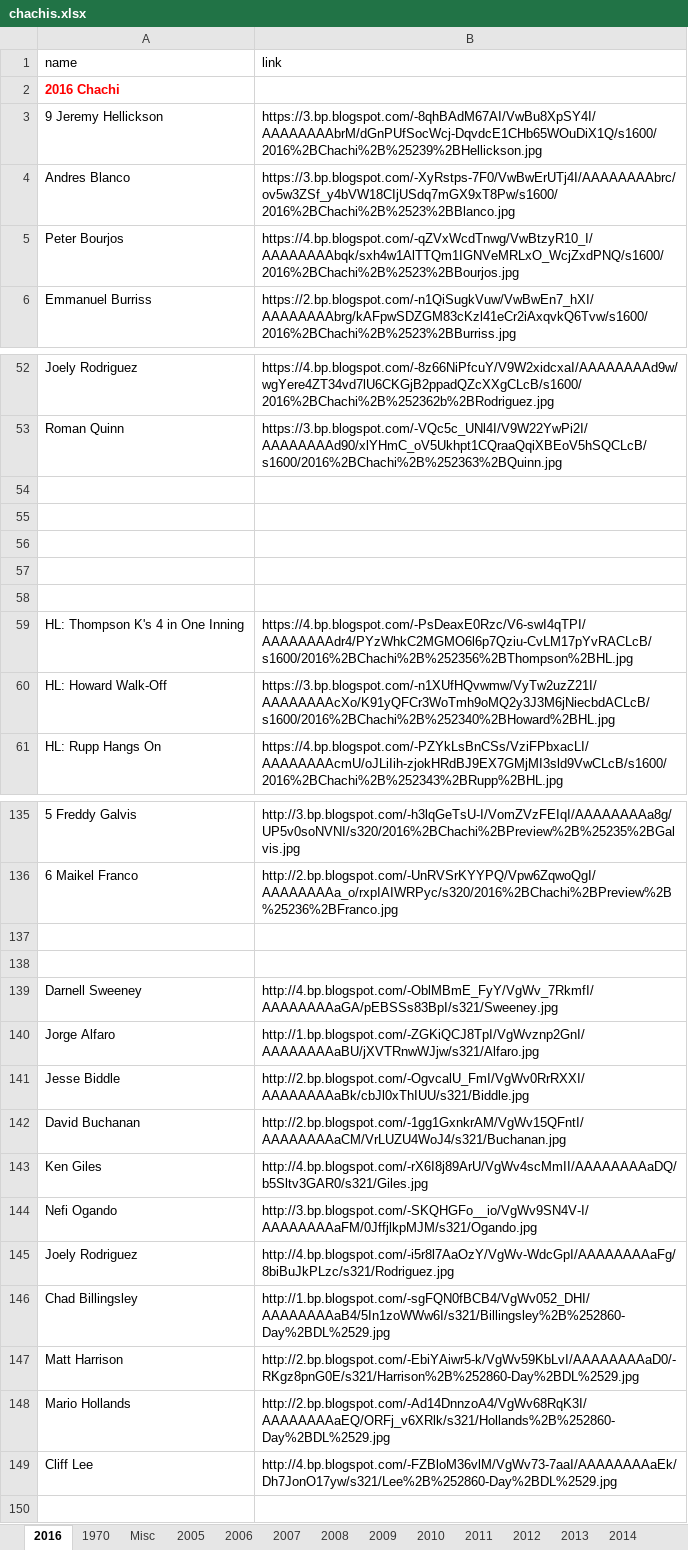
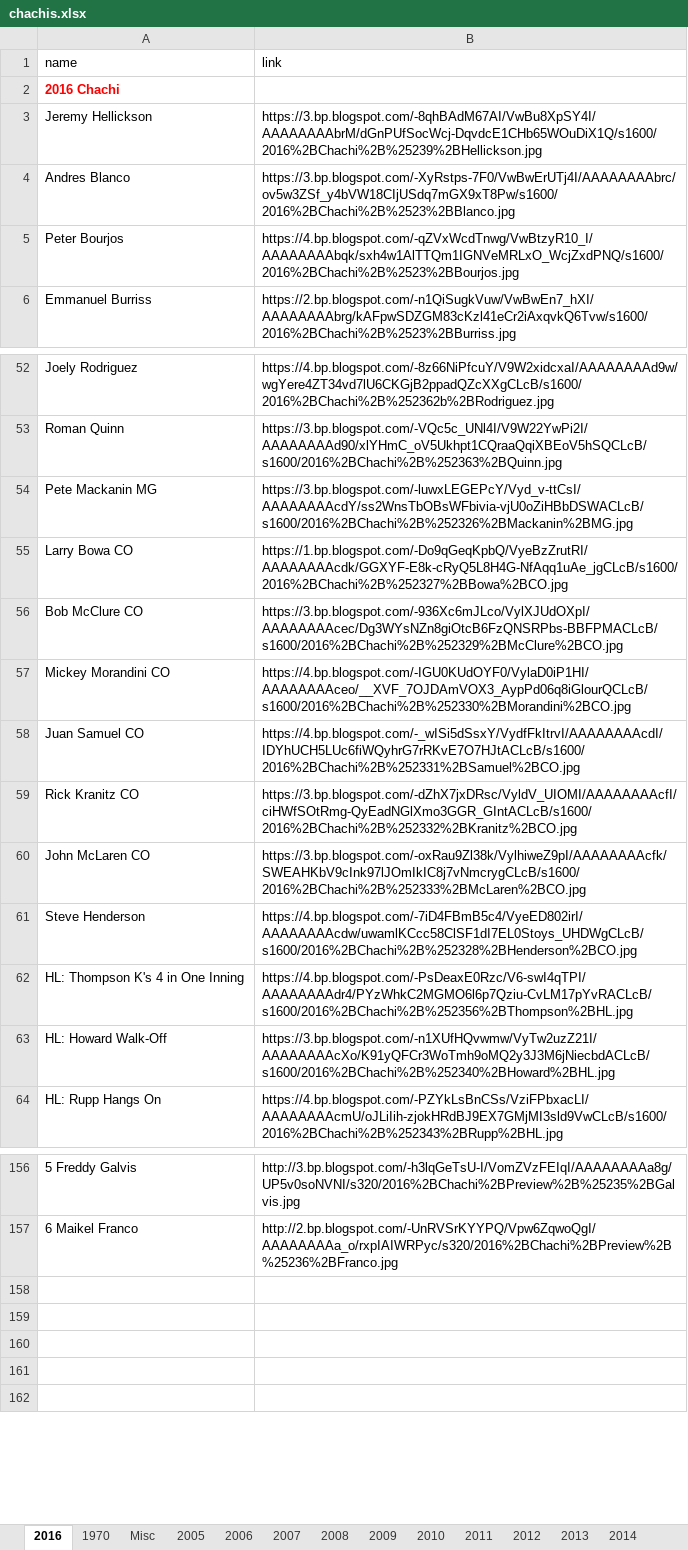
Before and after one commit to Wolfbane50/myApp, an Excel workbook: chachis.xlsx, sheet 2016, drawn as a sheet; only a part is shown, gaps mark what is left out; values as stored, in another font and other column widths than the file's, no borders; removed rows and columns are numbered as before the commit, all else as after; the diff covers the shown part only; the diff names each change by its address in the sheet, - before the commit and + after, or states it on an @@ line.

```diff
--- a/chachis.xlsx (sheet 2016)
+++ b/chachis.xlsx (sheet 2016)
-A3 (name): 9 Jeremy Hellickson
+A3 (name): Jeremy Hellickson
-row 54: (empty)
+row 54: Pete Mackanin MG | https://3.bp.blogspot.com/-luwxLEGEPcY/Vyd_v-ttCsI/AAAAAAAAcdY/ss2WnsTbOBsWFbivia-vjU0oZiHBbDSWACLcB/s1600/2016%2BChachi%2B%252326%2BMackanin%2BMG.jpg
-row 55: (empty)
+row 55: Larry Bowa CO | https://1.bp.blogspot.com/-Do9qGeqKpbQ/VyeBzZrutRI/AAAAAAAAcdk/GGXYF-E8k-cRyQ5L8H4G-NfAqq1uAe_jgCLcB/s1600/2016%2BChachi%2B%252327%2BBowa%2BCO.jpg
-row 56: (empty)
+row 56: Bob McClure CO | https://3.bp.blogspot.com/-936Xc6mJLco/VylXJUdOXpI/AAAAAAAAcec/Dg3WYsNZn8giOtcB6FzQNSRPbs-BBFPMACLcB/s1600/2016%2BChachi%2B%252329%2BMcClure%2BCO.jpg
-row 57: (empty)
+row 57: Mickey Morandini CO | https://4.bp.blogspot.com/-IGU0KUdOYF0/VylaD0iP1HI/AAAAAAAAceo/__XVF_7OJDAmVOX3_AypPd06q8iGlourQCLcB/s1600/2016%2BChachi%2B%252330%2BMorandini%2BCO.jpg
-row 58: (empty)
+row 58: Juan Samuel CO | https://4.bp.blogspot.com/-_wISi5dSsxY/VydfFkItrvI/AAAAAAAAcdI/IDYhUCH5LUc6fiWQyhrG7rRKvE7O7HJtACLcB/s1600/2016%2BChachi%2B%252331%2BSamuel%2BCO.jpg
+row 59: Rick Kranitz CO | https://3.bp.blogspot.com/-dZhX7jxDRsc/VyldV_UIOMI/AAAAAAAAcfI/ciHWfSOtRmg-QyEadNGlXmo3GGR_GIntACLcB/s1600/2016%2BChachi%2B%252332%2BKranitz%2BCO.jpg
+row 60: John McLaren CO | https://3.bp.blogspot.com/-oxRau9Zl38k/VylhiweZ9pI/AAAAAAAAcfk/SWEAHKbV9cInk97lJOmIkIC8j7vNmcrygCLcB/s1600/2016%2BChachi%2B%252333%2BMcLaren%2BCO.jpg
+row 61: Steve Henderson | https://4.bp.blogspot.com/-7iD4FBmB5c4/VyeED802irI/AAAAAAAAcdw/uwamlKCcc58ClSF1dI7EL0Stoys_UHDWgCLcB/s1600/2016%2BChachi%2B%252328%2BHenderson%2BCO.jpg
-row 160: Darnell Sweeney | http://4.bp.blogspot.com/-OblMBmE_FyY/VgWv_7RkmfI/AAAAAAAAaGA/pEBSSs83BpI/s321/Sweeney.jpg
+row 160: (empty)
-row 161: Jorge Alfaro | http://1.bp.blogspot.com/-ZGKiQCJ8TpI/VgWvznp2GnI/AAAAAAAAaBU/jXVTRnwWJjw/s321/Alfaro.jpg
+row 161: (empty)
@@ row 141 moved to row 80: Jesse Biddle @@
@@ row 142 moved to row 92: David Buchanan @@
-row 143: Ken Giles | http://4.bp.blogspot.com/-rX6I8j89ArU/VgWv4scMmII/AAAAAAAAaDQ/b5Sltv3GAR0/s321/Giles.jpg
-row 144: Nefi Ogando | http://3.bp.blogspot.com/-SKQHGFo__io/VgWv9SN4V-I/AAAAAAAAaFM/0JffjlkpMJM/s321/Ogando.jpg
-row 145: Joely Rodriguez | http://4.bp.blogspot.com/-i5r8l7AaOzY/VgWv-WdcGpI/AAAAAAAAaFg/8biBuJkPLzc/s321/Rodriguez.jpg
-row 146: Chad Billingsley | http://1.bp.blogspot.com/-sgFQN0fBCB4/VgWv052_DHI/AAAAAAAAaB4/5In1zoWWw6I/s321/Billingsley%2B%252860-Day%2BDL%2529.jpg
@@ row 147 moved to row 94: Matt Harrison @@
-row 148: Mario Hollands | http://2.bp.blogspot.com/-Ad14DnnzoA4/VgWv68RqK3I/AAAAAAAAaEQ/ORFj_v6XRlk/s321/Hollands%2B%252860-Day%2BDL%2529.jpg
-row 149: Cliff Lee | http://4.bp.blogspot.com/-FZBloM36vlM/VgWv73-7aaI/AAAAAAAAaEk/Dh7JonO17yw/s321/Lee%2B%252860-Day%2BDL%2529.jpg
```
Also changed, not shown: 26 added rows, 11 removed rows and 6 edited cells elsewhere in this sheet, sheet Missing Links, sheet Misc, 7 other files.
